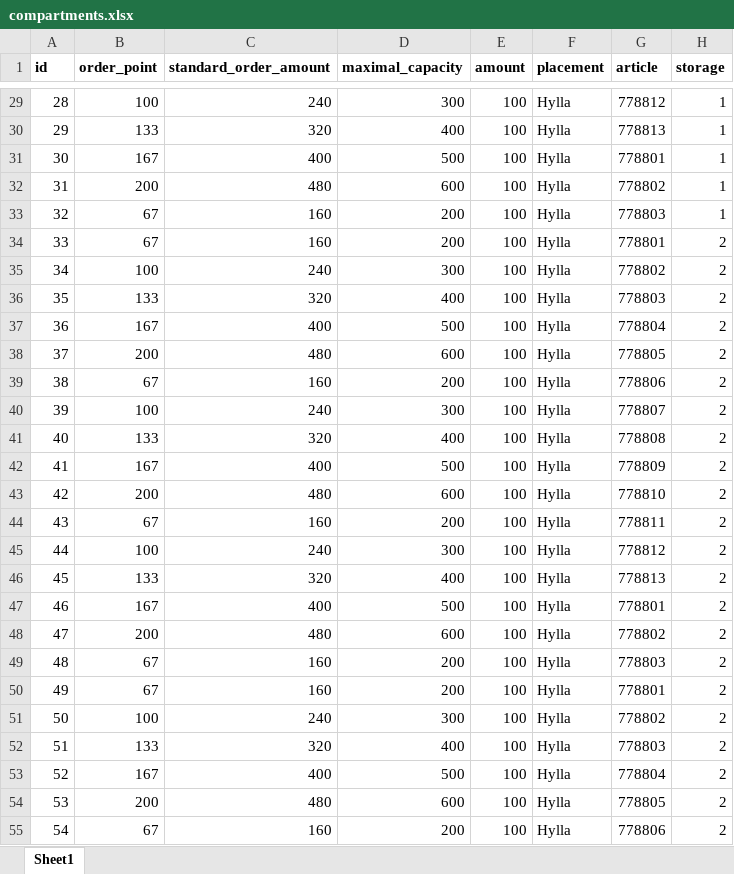
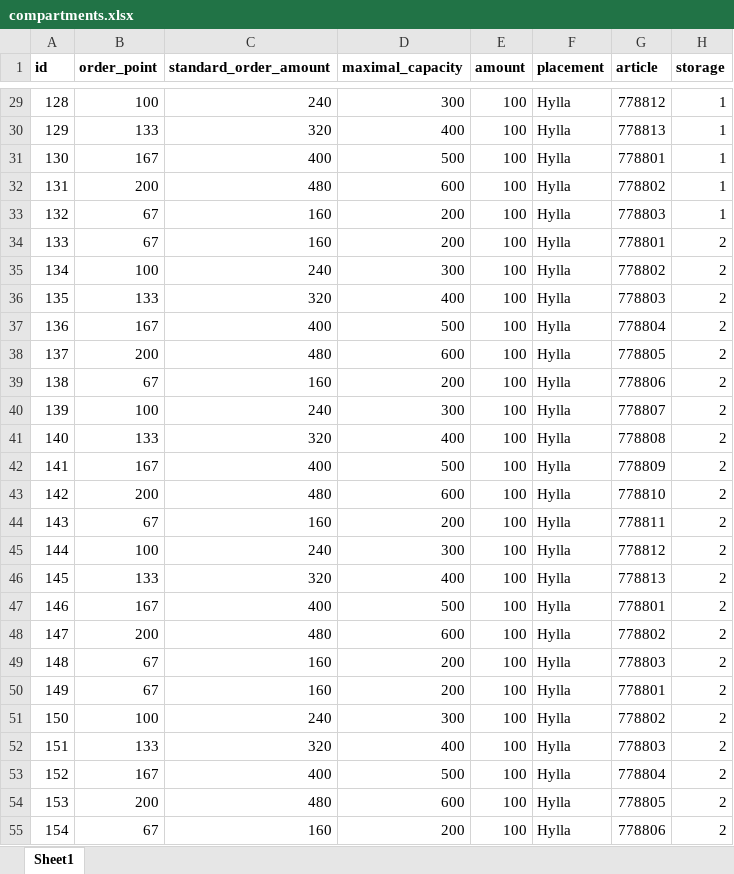
Before and after one commit to hugomartinbjork/TDDC88-Software-Engineering, an Excel workbook: Web/db_data/compartments.xlsx, sheet Sheet1, drawn as a sheet; only a part is shown, gaps mark what is left out; values as stored, in another font and other column widths than the file's, no borders; charts and pictures not drawn; the diff covers the shown part only; the diff names each change by its address in the sheet, - before the commit and + after, or states it on an @@ line.

```diff
--- a/Web/db_data/compartments.xlsx (sheet Sheet1)
+++ b/Web/db_data/compartments.xlsx (sheet Sheet1)
-A29 (id): 28
+A29 (id): 128
-A30 (id): 29
+A30 (id): 129
-A31 (id): 30
+A31 (id): 130
-A32 (id): 31
+A32 (id): 131
-A33 (id): 32
+A33 (id): 132
-A34 (id): 33
+A34 (id): 133
-A35 (id): 34
+A35 (id): 134
-A36 (id): 35
+A36 (id): 135
-A37 (id): 36
+A37 (id): 136
-A38 (id): 37
+A38 (id): 137
-A39 (id): 38
+A39 (id): 138
-A40 (id): 39
+A40 (id): 139
-A41 (id): 40
+A41 (id): 140
-A42 (id): 41
+A42 (id): 141
-A43 (id): 42
+A43 (id): 142
-A44 (id): 43
+A44 (id): 143
-A45 (id): 44
+A45 (id): 144
-A46 (id): 45
+A46 (id): 145
-A47 (id): 46
+A47 (id): 146
-A48 (id): 47
+A48 (id): 147
-A49 (id): 48
+A49 (id): 148
-A50 (id): 49
+A50 (id): 149
-A51 (id): 50
+A51 (id): 150
-A52 (id): 51
+A52 (id): 151
-A53 (id): 52
+A53 (id): 152
-A54 (id): 53
+A54 (id): 153
-A55 (id): 54
+A55 (id): 154
```
Also changed, not shown: 101 edited cells elsewhere in this sheet, Web/db_data/groupinfo.xlsx, Web/db_data/supplier.xlsx, 2 other files.
